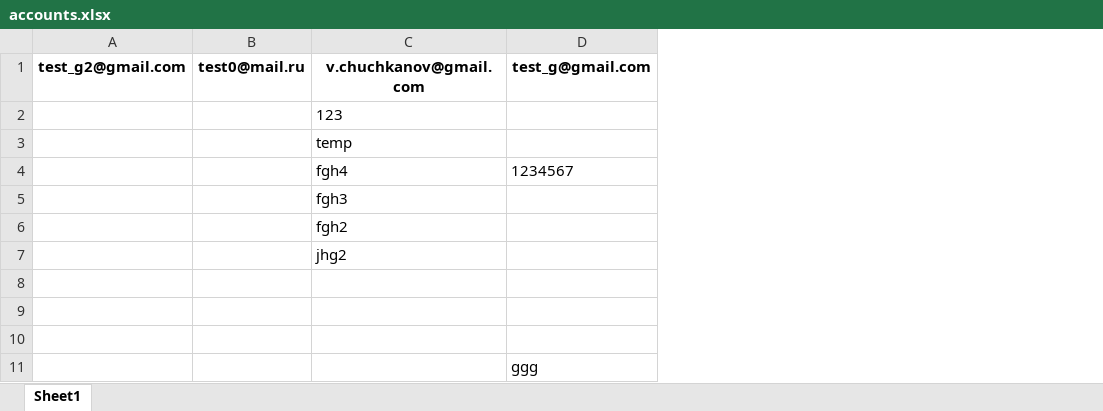
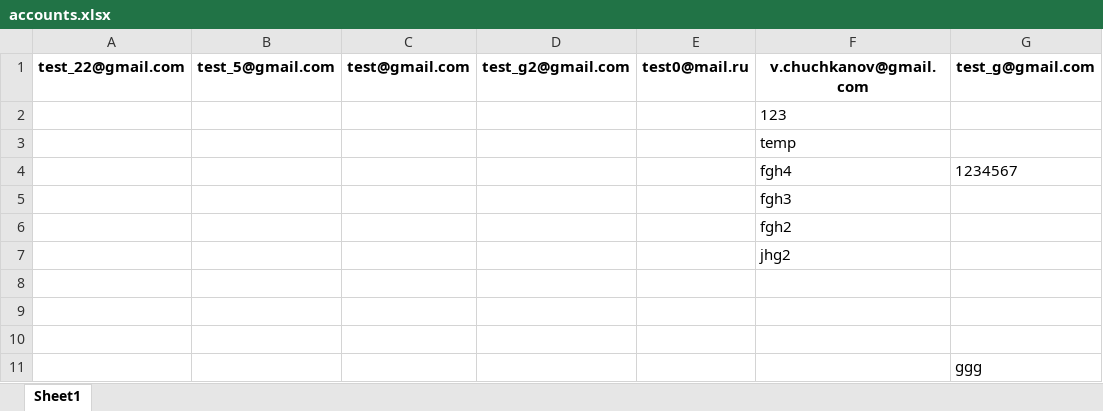
Before and after one commit to Vladymyr-Chuchkanov/ITLabs, an Excel workbook: files/accounts.xlsx, sheet Sheet1, drawn as a sheet; values as stored, in another font and other column widths than the file's, no borders; the diff names each change by its address in the sheet, - before the commit and + after, or states it on an @@ line.

```diff
--- a/files/accounts.xlsx (sheet Sheet1)
+++ b/files/accounts.xlsx (sheet Sheet1)
+column A, row 1: test_22@gmail.com
+column B, row 1: test_5@gmail.com
+column C, row 1: test@gmail.com
```
Also changed, not shown: 8 other files.
